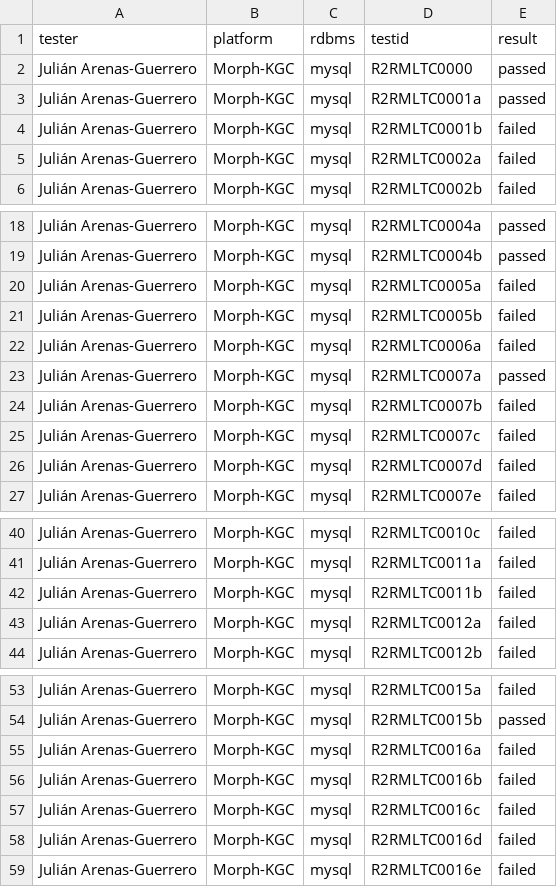
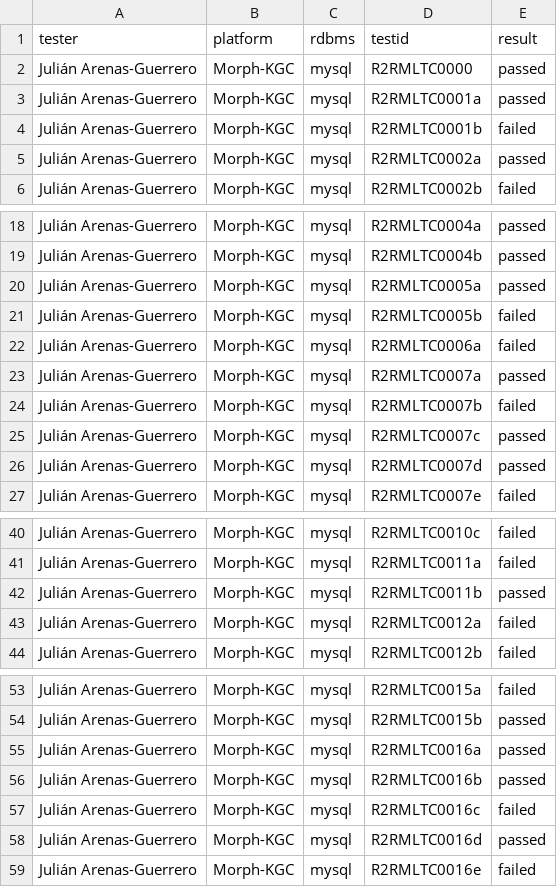
Before and after one commit to morph-kgc/morph-kgc, a CSV file: r2rml-test-cases/results-mysql.csv, drawn as a sheet; only a part is shown, gaps mark what is left out.

```diff
--- a/r2rml-test-cases/results-mysql.csv
+++ b/r2rml-test-cases/results-mysql.csv
@@ -4,3 +4,3 @@ Julián Arenas-Guerrero,Morph-KGC,mysql,R2RMLTC0001a,passed
 Julián Arenas-Guerrero,Morph-KGC,mysql,R2RMLTC0001b,failed
-Julián Arenas-Guerrero,Morph-KGC,mysql,R2RMLTC0002a,failed
+Julián Arenas-Guerrero,Morph-KGC,mysql,R2RMLTC0002a,passed
 Julián Arenas-Guerrero,Morph-KGC,mysql,R2RMLTC0002b,failed
@@ -19,3 +19,3 @@ Julián Arenas-Guerrero,Morph-KGC,mysql,R2RMLTC0004a,passed
 Julián Arenas-Guerrero,Morph-KGC,mysql,R2RMLTC0004b,passed
-Julián Arenas-Guerrero,Morph-KGC,mysql,R2RMLTC0005a,failed
+Julián Arenas-Guerrero,Morph-KGC,mysql,R2RMLTC0005a,passed
 Julián Arenas-Guerrero,Morph-KGC,mysql,R2RMLTC0005b,failed
@@ -24,4 +24,4 @@ Julián Arenas-Guerrero,Morph-KGC,mysql,R2RMLTC0007a,passed
 Julián Arenas-Guerrero,Morph-KGC,mysql,R2RMLTC0007b,failed
-Julián Arenas-Guerrero,Morph-KGC,mysql,R2RMLTC0007c,failed
-Julián Arenas-Guerrero,Morph-KGC,mysql,R2RMLTC0007d,failed
+Julián Arenas-Guerrero,Morph-KGC,mysql,R2RMLTC0007c,passed
+Julián Arenas-Guerrero,Morph-KGC,mysql,R2RMLTC0007d,passed
 Julián Arenas-Guerrero,Morph-KGC,mysql,R2RMLTC0007e,failed
@@ -41,3 +41,3 @@ Julián Arenas-Guerrero,Morph-KGC,mysql,R2RMLTC0010c,failed
 Julián Arenas-Guerrero,Morph-KGC,mysql,R2RMLTC0011a,failed
-Julián Arenas-Guerrero,Morph-KGC,mysql,R2RMLTC0011b,failed
+Julián Arenas-Guerrero,Morph-KGC,mysql,R2RMLTC0011b,passed
 Julián Arenas-Guerrero,Morph-KGC,mysql,R2RMLTC0012a,failed
@@ -54,6 +54,6 @@ Julián Arenas-Guerrero,Morph-KGC,mysql,R2RMLTC0015a,failed
 Julián Arenas-Guerrero,Morph-KGC,mysql,R2RMLTC0015b,passed
-Julián Arenas-Guerrero,Morph-KGC,mysql,R2RMLTC0016a,failed
-Julián Arenas-Guerrero,Morph-KGC,mysql,R2RMLTC0016b,failed
+Julián Arenas-Guerrero,Morph-KGC,mysql,R2RMLTC0016a,passed
+Julián Arenas-Guerrero,Morph-KGC,mysql,R2RMLTC0016b,passed
 Julián Arenas-Guerrero,Morph-KGC,mysql,R2RMLTC0016c,failed
-Julián Arenas-Guerrero,Morph-KGC,mysql,R2RMLTC0016d,failed
+Julián Arenas-Guerrero,Morph-KGC,mysql,R2RMLTC0016d,passed
 Julián Arenas-Guerrero,Morph-KGC,mysql,R2RMLTC0016e,failed
```
Also changed, not shown: 30 other files.
